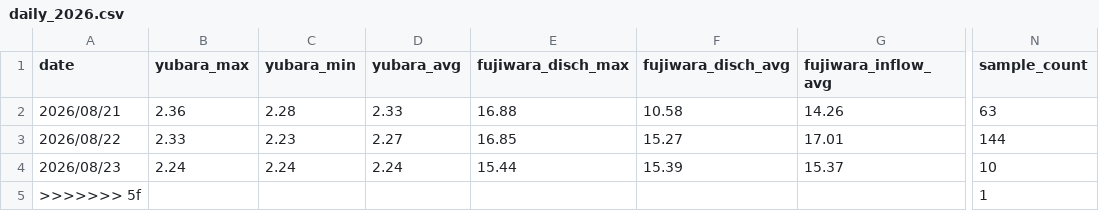
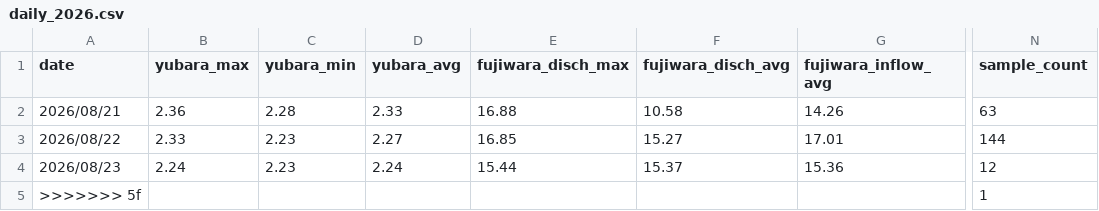
Before and after one commit to tetsucanyons-cell/tone-river-water, a CSV file: data/history/daily_2026.csv, drawn as a sheet; only a part is shown, gaps mark what is left out; the diff names each change by its address in the sheet, - before the commit and + after, or states it on an @@ line.

```diff
--- a/data/history/daily_2026.csv
+++ b/data/history/daily_2026.csv
-C4 (yubara_min): 2.24
+C4 (yubara_min): 2.23
-F4 (fujiwara_disch_avg): 15.39
+F4 (fujiwara_disch_avg): 15.37
-G4 (fujiwara_inflow_avg): 15.37
+G4 (fujiwara_inflow_avg): 15.36
-N4 (sample_count): 10
+N4 (sample_count): 12
```
Also changed, not shown: data/history/2026-08.csv, public/data/history/2026-08.csv, 5 other files.
